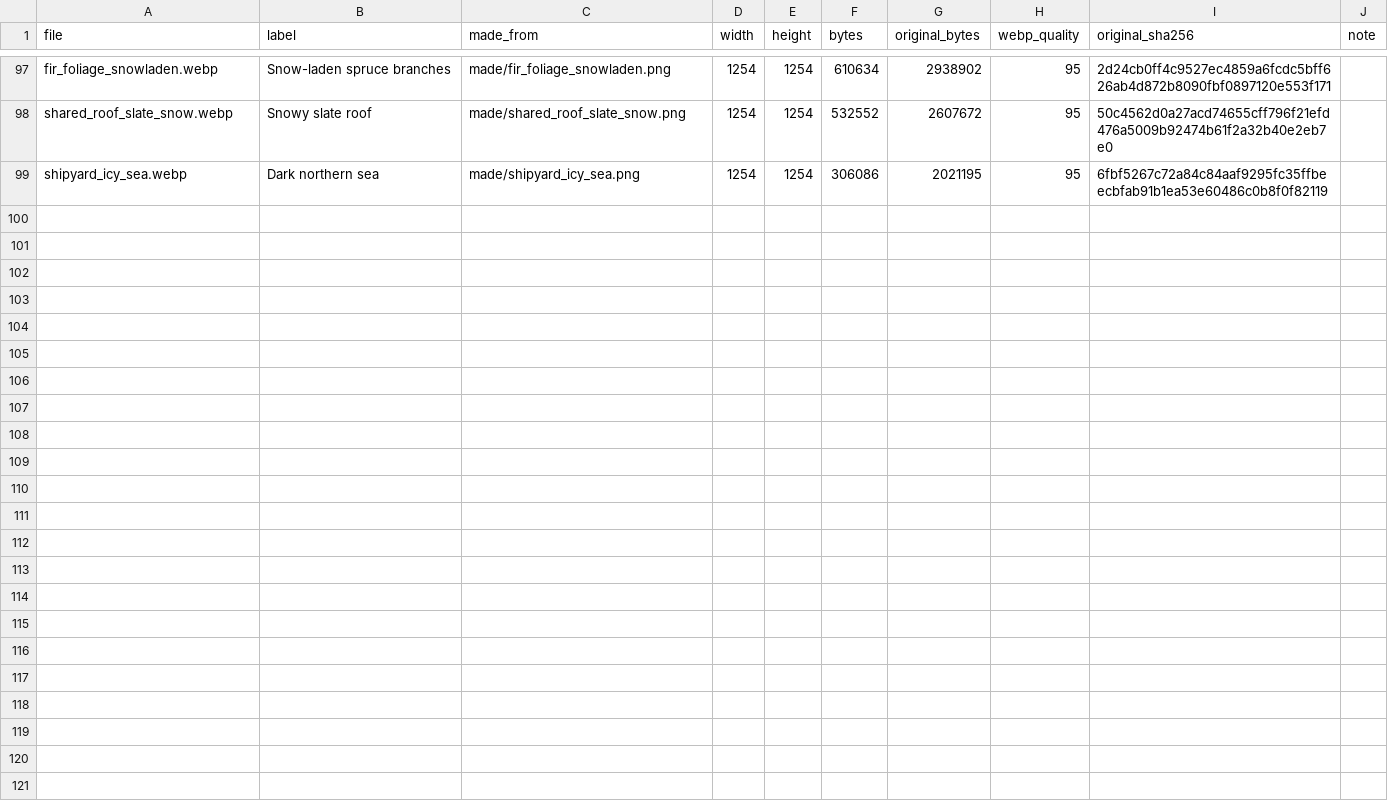
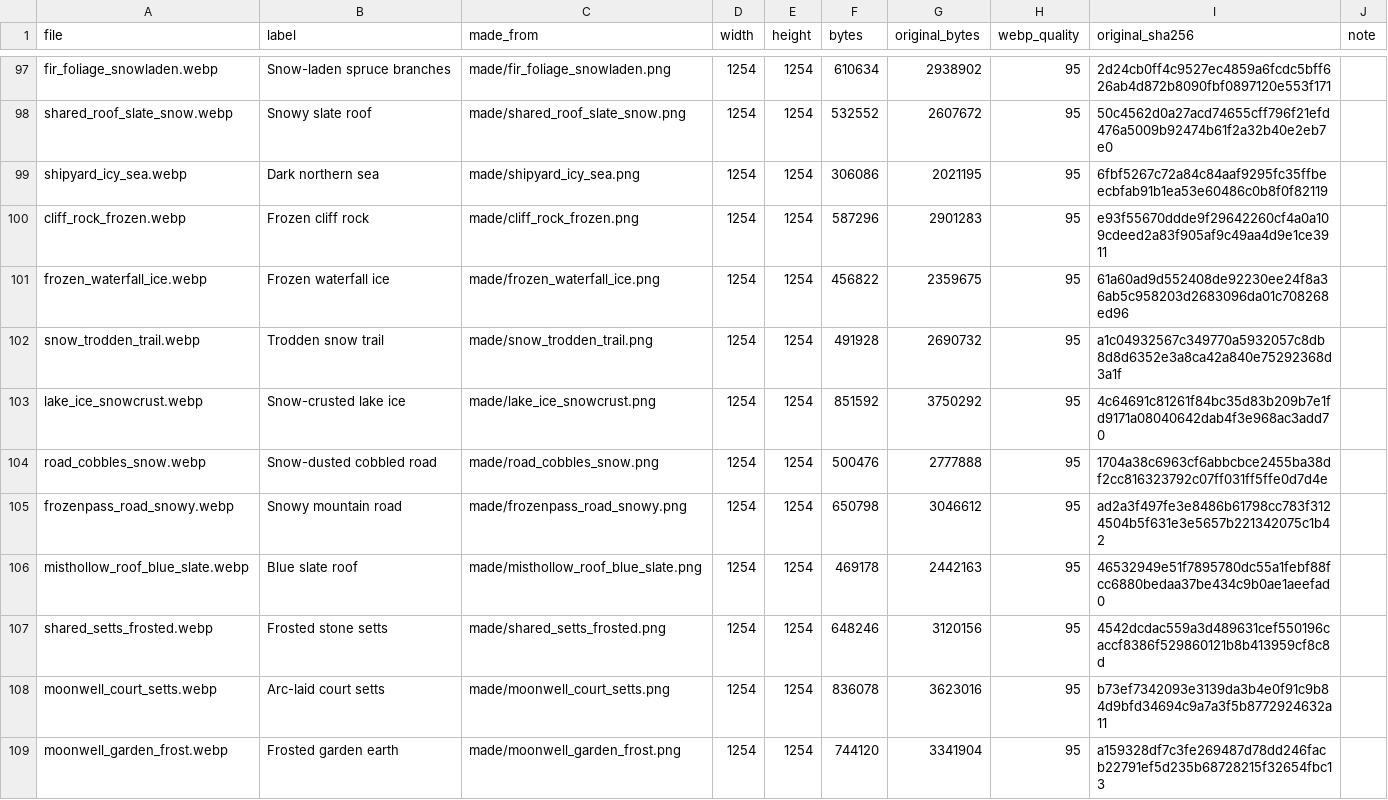
Before and after one commit to chriskizer91-ops/coven-of-the-moon-faire, a CSV file: game/texture-packs/made-web/index.csv, drawn as a sheet; only a part is shown, gaps mark what is left out; the diff names each change by its address in the sheet, - before the commit and + after, or states it on an @@ line.

```diff
--- a/game/texture-packs/made-web/index.csv
+++ b/game/texture-packs/made-web/index.csv
+row 100: cliff_rock_frozen.webp | Frozen cliff rock | made/cliff_rock_frozen.png | 1254 | 1254 | 587296 | 2901283 | 95 | e93f55670ddde9f29642260cf4a0a109cdeed2a83f905af9c49aa4d9e1ce3911
+row 101: frozen_waterfall_ice.webp | Frozen waterfall ice | made/frozen_waterfall_ice.png | 1254 | 1254 | 456822 | 2359675 | 95 | 61a60ad9d552408de92230ee24f8a36ab5c958203d2683096da01c708268ed96
+row 102: snow_trodden_trail.webp | Trodden snow trail | made/snow_trodden_trail.png | 1254 | 1254 | 491928 | 2690732 | 95 | a1c04932567c349770a5932057c8db8d8d6352e3a8ca42a840e75292368d3a1f
+row 103: lake_ice_snowcrust.webp | Snow-crusted lake ice | made/lake_ice_snowcrust.png | 1254 | 1254 | 851592 | 3750292 | 95 | 4c64691c81261f84bc35d83b209b7e1fd9171a08040642dab4f3e968ac3add70
+row 104: road_cobbles_snow.webp | Snow-dusted cobbled road | made/road_cobbles_snow.png | 1254 | 1254 | 500476 | 2777888 | 95 | 1704a38c6963cf6abbcbce2455ba38df2cc816323792c07ff031ff5ffe0d7d4e
+row 105: frozenpass_road_snowy.webp | Snowy mountain road | made/frozenpass_road_snowy.png | 1254 | 1254 | 650798 | 3046612 | 95 | ad2a3f497fe3e8486b61798cc783f3124504b5f631e3e5657b221342075c1b42
+row 106: misthollow_roof_blue_slate.webp | Blue slate roof | made/misthollow_roof_blue_slate.png | 1254 | 1254 | 469178 | 2442163 | 95 | 46532949e51f7895780dc55a1febf88fcc6880bedaa37be434c9b0ae1aeefad0
+row 107: shared_setts_frosted.webp | Frosted stone setts | made/shared_setts_frosted.png | 1254 | 1254 | 648246 | 3120156 | 95 | 4542dcdac559a3d489631cef550196caccf8386f529860121b8b413959cf8c8d
+row 108: moonwell_court_setts.webp | Arc-laid court setts | made/moonwell_court_setts.png | 1254 | 1254 | 836078 | 3623016 | 95 | b73ef7342093e3139da3b4e0f91c9b84d9bfd34694c9a7a3f5b8772924632a11
+row 109: moonwell_garden_frost.webp | Frosted garden earth | made/moonwell_garden_frost.png | 1254 | 1254 | 744120 | 3341904 | 95 | a159328df7c3fe269487d78dd246facb22791ef5d235b68728215f32654fbc13
```
Also changed, not shown: assets/INDEX.csv, 30 other files.
